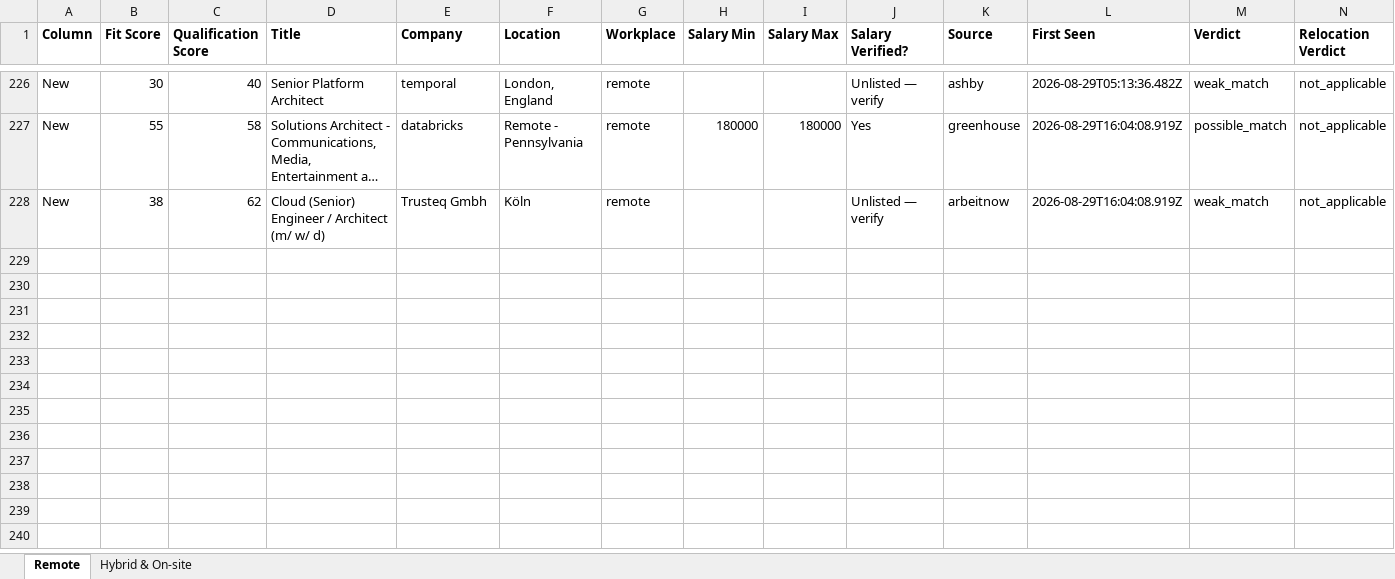
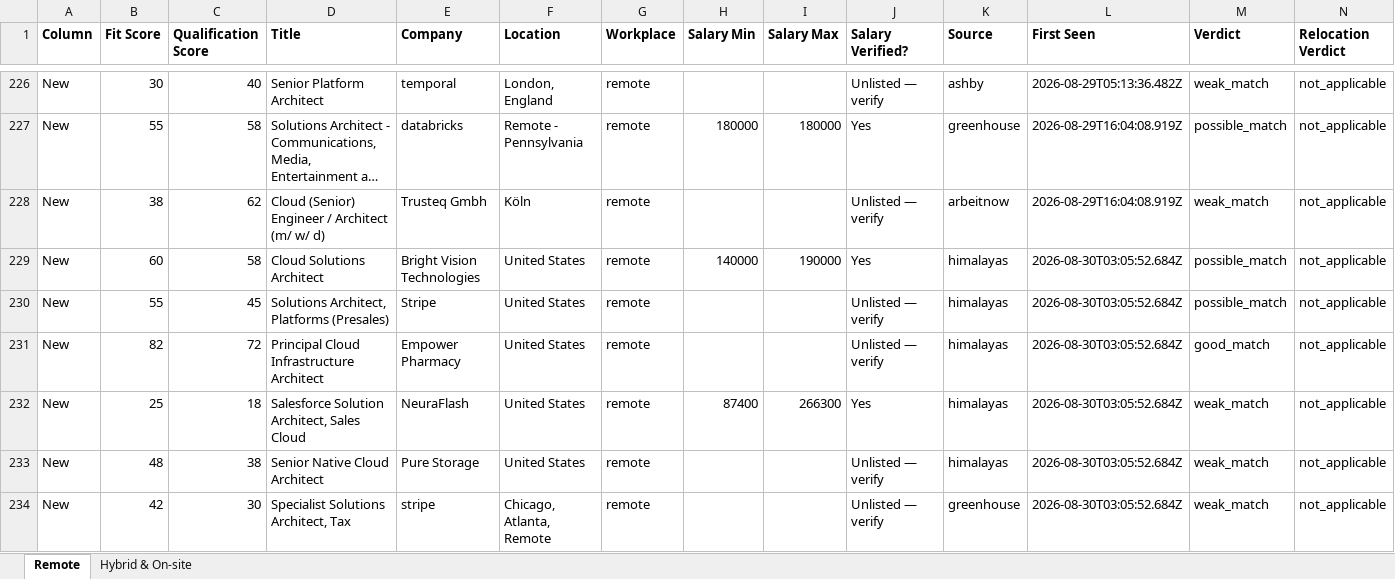
Before and after one commit to naijadamus/goodfela.com, an Excel workbook: hunt/board.xlsx, sheet Remote, drawn as a sheet; only a part is shown, gaps mark what is left out; long unchanged cells end in …; values as stored, in another font and other column widths than the file's, no borders; rows hold the shown columns only; the diff names each change by its address in the sheet, - before the commit and + after, or states it on an @@ line.

```diff
--- a/hunt/board.xlsx (sheet Remote)
+++ b/hunt/board.xlsx (sheet Remote)
+row 229: New | 60 | 58 | Cloud Solutions Architect | Bright Vision Technologies | United States | remote | 140000 | 190000 | Yes | himalayas | 2026-08-30T03:05:52.684Z | possible_match | not_applicable
+row 230: New | 55 | 45 | Solutions Architect, Platforms (Presales) | Stripe | United States | remote |  |  | Unlisted — verify | himalayas | 2026-08-30T03:05:52.684Z | possible_match | not_applicable
+row 231: New | 82 | 72 | Principal Cloud Infrastructure Architect | Empower Pharmacy | United States | remote |  |  | Unlisted — verify | himalayas | 2026-08-30T03:05:52.684Z | good_match | not_applicable
+row 232: New | 25 | 18 | Salesforce Solution Architect, Sales Cloud | NeuraFlash | United States | remote | 87400 | 266300 | Yes | himalayas | 2026-08-30T03:05:52.684Z | weak_match | not_applicable
+row 233: New | 48 | 38 | Senior Native Cloud Architect | Pure Storage | United States | remote |  |  | Unlisted — verify | himalayas | 2026-08-30T03:05:52.684Z | weak_match | not_applicable
+row 234: New | 42 | 30 | Specialist Solutions Architect, Tax | stripe | Chicago, Atlanta, Remote | remote |  |  | Unlisted — verify | greenhouse | 2026-08-30T03:05:52.684Z | weak_match | not_applicable
```
Also changed, not shown: sheet Hybrid & On-site, 1 other file.
